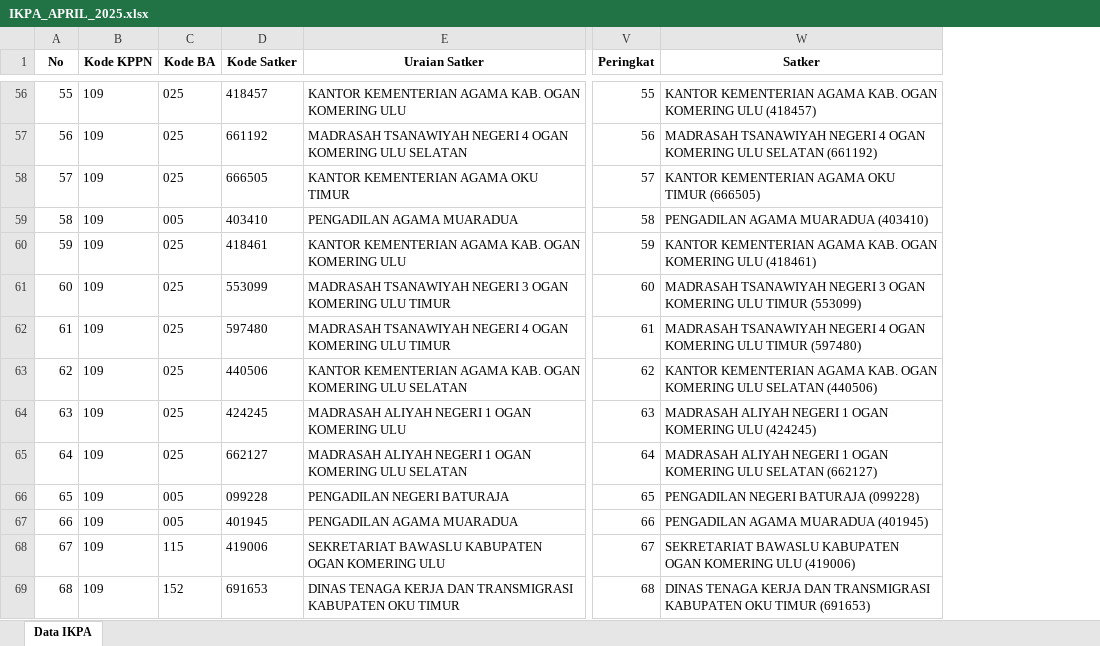
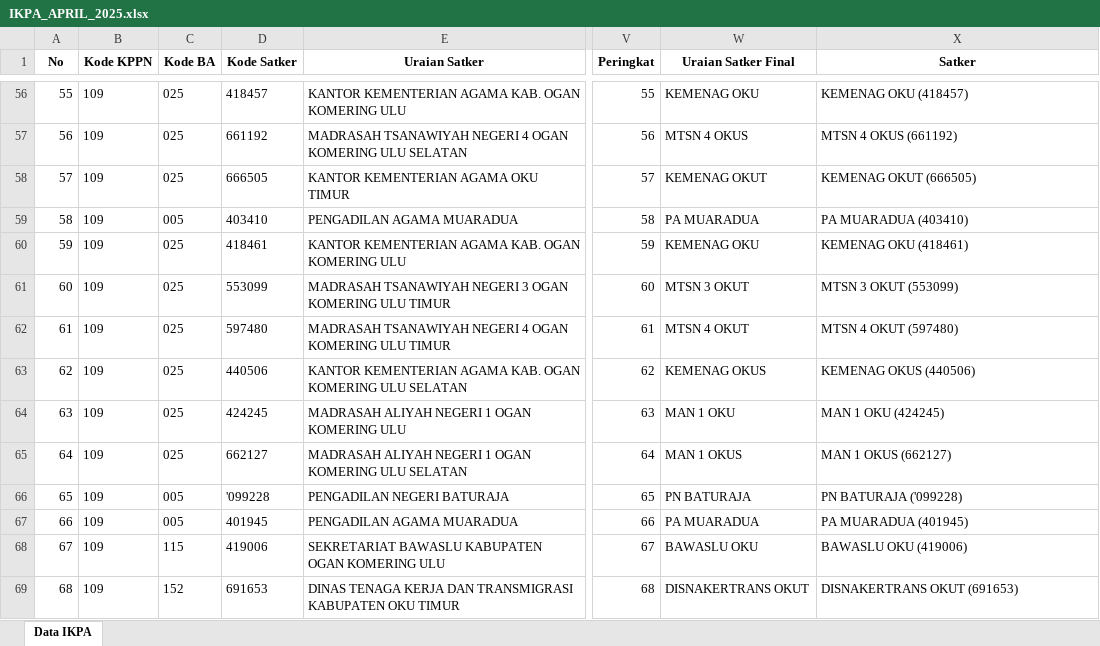
Before and after one commit to ameernoor/KinerjaKeuanganSatkerBaturaja, an Excel workbook: data/IKPA_APRIL_2025.xlsx, sheet Data IKPA, drawn as a sheet; only a part is shown, gaps mark what is left out; values as stored, in another font and other column widths than the file's, no borders; addresses are those after the commit; the diff covers the shown part only; the diff names each change by its address in the sheet, - before the commit and + after, or states it on an @@ line.

Commit message:
Update IKPA_APRIL_2025.xlsx

```diff
--- a/data/IKPA_APRIL_2025.xlsx (sheet Data IKPA)
+++ b/data/IKPA_APRIL_2025.xlsx (sheet Data IKPA)
+column W (Uraian Satker Final), rows 56-69: KEMENAG OKU | MTSN 4 OKUS | KEMENAG OKUT | PA MUARADUA | KEMENAG OKU | MTSN 3 OKUT | MTSN 4 OKUT | KEMENAG OKUS | MAN 1 OKU | MAN 1 OKUS | PN BATURAJA | PA MUARADUA | BAWASLU OKU | DISNAKERTRANS OKUT
-X56 (Satker): KANTOR KEMENTERIAN AGAMA KAB. OGAN KOMERING ULU (418457)
+X56 (Satker): KEMENAG OKU (418457)
-X57 (Satker): MADRASAH TSANAWIYAH NEGERI 4 OGAN KOMERING ULU SELATAN (661192)
+X57 (Satker): MTSN 4 OKUS (661192)
-X58 (Satker): KANTOR KEMENTERIAN AGAMA OKU TIMUR (666505)
+X58 (Satker): KEMENAG OKUT (666505)
-X59 (Satker): PENGADILAN AGAMA MUARADUA (403410)
+X59 (Satker): PA MUARADUA (403410)
-X60 (Satker): KANTOR KEMENTERIAN AGAMA KAB. OGAN KOMERING ULU (418461)
+X60 (Satker): KEMENAG OKU (418461)
-X61 (Satker): MADRASAH TSANAWIYAH NEGERI 3 OGAN KOMERING ULU TIMUR (553099)
+X61 (Satker): MTSN 3 OKUT (553099)
-X62 (Satker): MADRASAH TSANAWIYAH NEGERI 4 OGAN KOMERING ULU TIMUR (597480)
+X62 (Satker): MTSN 4 OKUT (597480)
-X63 (Satker): KANTOR KEMENTERIAN AGAMA KAB. OGAN KOMERING ULU SELATAN (440506)
+X63 (Satker): KEMENAG OKUS (440506)
-X64 (Satker): MADRASAH ALIYAH NEGERI 1 OGAN KOMERING ULU (424245)
+X64 (Satker): MAN 1 OKU (424245)
-X65 (Satker): MADRASAH ALIYAH NEGERI 1 OGAN KOMERING ULU SELATAN (662127)
+X65 (Satker): MAN 1 OKUS (662127)
-D66 (Kode Satker): 099228
+D66 (Kode Satker): '099228
-X66 (Satker): PENGADILAN NEGERI BATURAJA (099228)
+X66 (Satker): PN BATURAJA ('099228)
-X67 (Satker): PENGADILAN AGAMA MUARADUA (401945)
+X67 (Satker): PA MUARADUA (401945)
-X68 (Satker): SEKRETARIAT BAWASLU KABUPATEN OGAN KOMERING ULU (419006)
+X68 (Satker): BAWASLU OKU (419006)
-X69 (Satker): DINAS TENAGA KERJA DAN TRANSMIGRASI KABUPATEN OKU TIMUR (691653)
+X69 (Satker): DISNAKERTRANS OKUT (691653)
```
Also changed, not shown: 58 edited cells elsewhere in this sheet.
